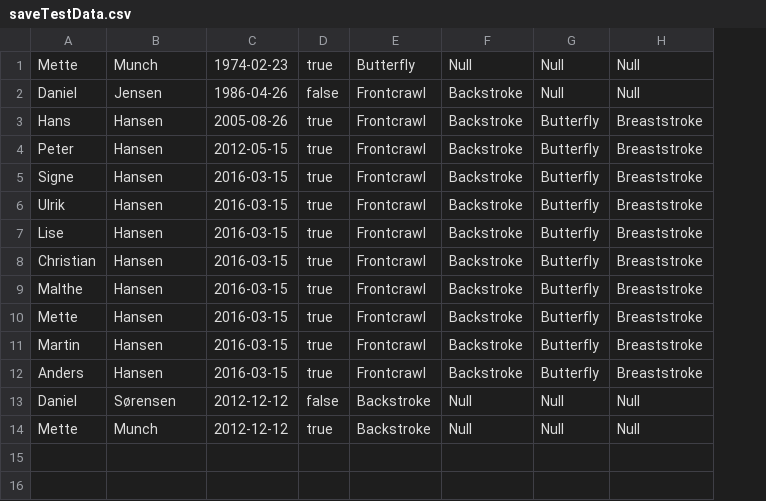
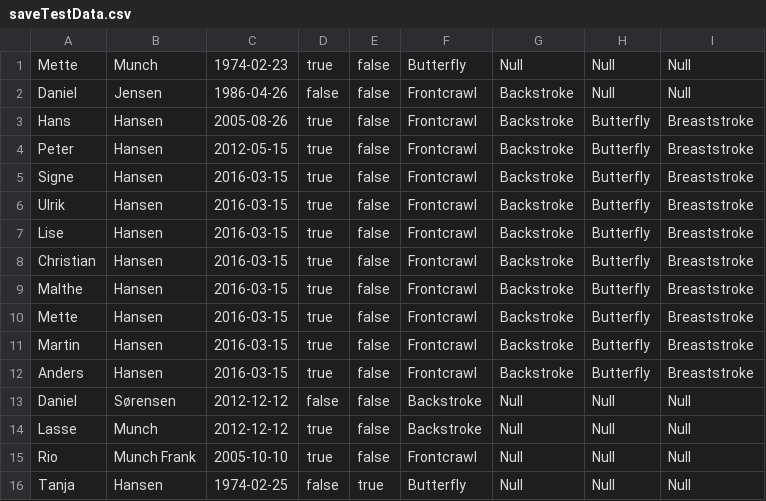
Before and after one commit to MartinEllebyBerg/Delfinen, a CSV file: src/data_source/saveTestData.csv, drawn as a sheet; the diff names each change by its address in the sheet, - before the commit and + after, or states it on an @@ line.

```diff
--- a/src/data_source/saveTestData.csv
+++ b/src/data_source/saveTestData.csv
+column E, rows 1-14: all false
-A14: Mette
+A14: Lasse
+row 15: Rio | Munch Frank | 2005-10-10 | true | false | Frontcrawl | Null | Null | Null
+row 16: Tanja | Hansen | 1974-02-25 | false | true | Butterfly | Null | Null | Null
```
Also changed, not shown: 6 other files.
